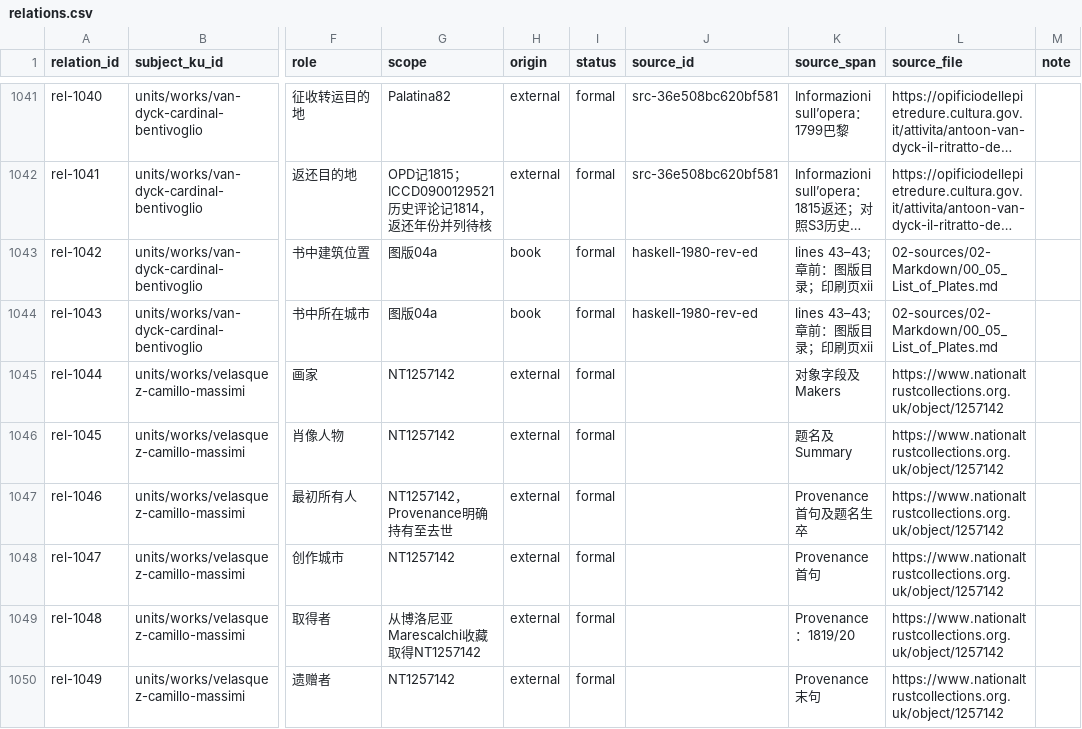
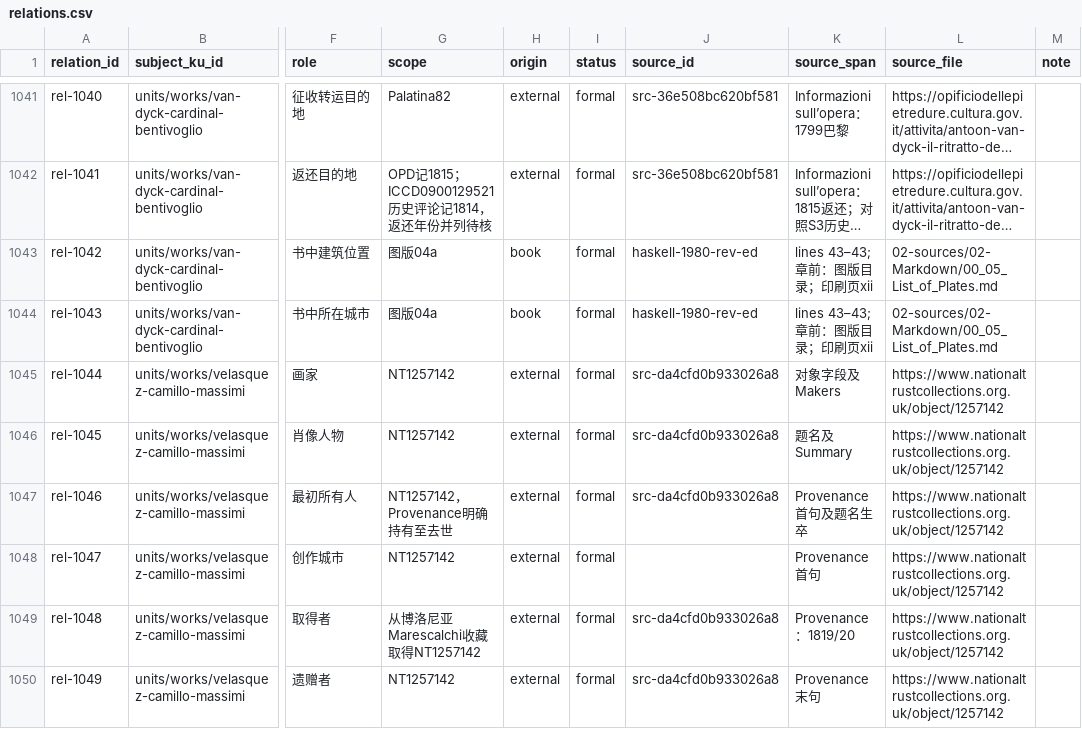
Before and after one commit to fengbaifan/PNP-Final-DATA, a CSV file: 04-knowledge/tables/relations.csv, drawn as a sheet; only a part is shown, gaps mark what is left out; long unchanged cells end in …; the diff covers the shown part only; the diff names each change by its address in the sheet, - before the commit and + after, or states it on an @@ line.

Commit message:
Reconcile S3-S6 status and backfill relation sources

```diff
--- a/04-knowledge/tables/relations.csv
+++ b/04-knowledge/tables/relations.csv
-J1045:J1047 (source_id): (empty)
+J1045:J1047 (source_id): src-da4cfd0b933026a8
-J1049:J1050 (source_id): (empty)
+J1049:J1050 (source_id): src-da4cfd0b933026a8
```
Also changed, not shown: 68 edited cells elsewhere in this file, 4 other files.
